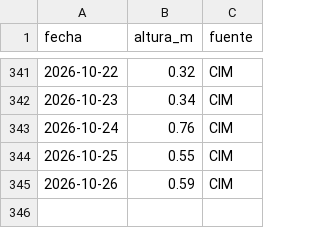
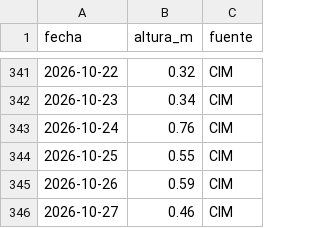
Before and after one commit to elfrancho/rios, a CSV file: datos_salado/cululu.csv, drawn as a sheet; only a part is shown, gaps mark what is left out; the diff names each change by its address in the sheet, - before the commit and + after, or states it on an @@ line.

```diff
--- a/datos_salado/cululu.csv
+++ b/datos_salado/cululu.csv
+row 346: 2026-10-27 | 0.46 | CIM
```
Also changed, not shown: datos_salado/calchaqui.csv, datos_salado/emilia.csv, 17 other files.
